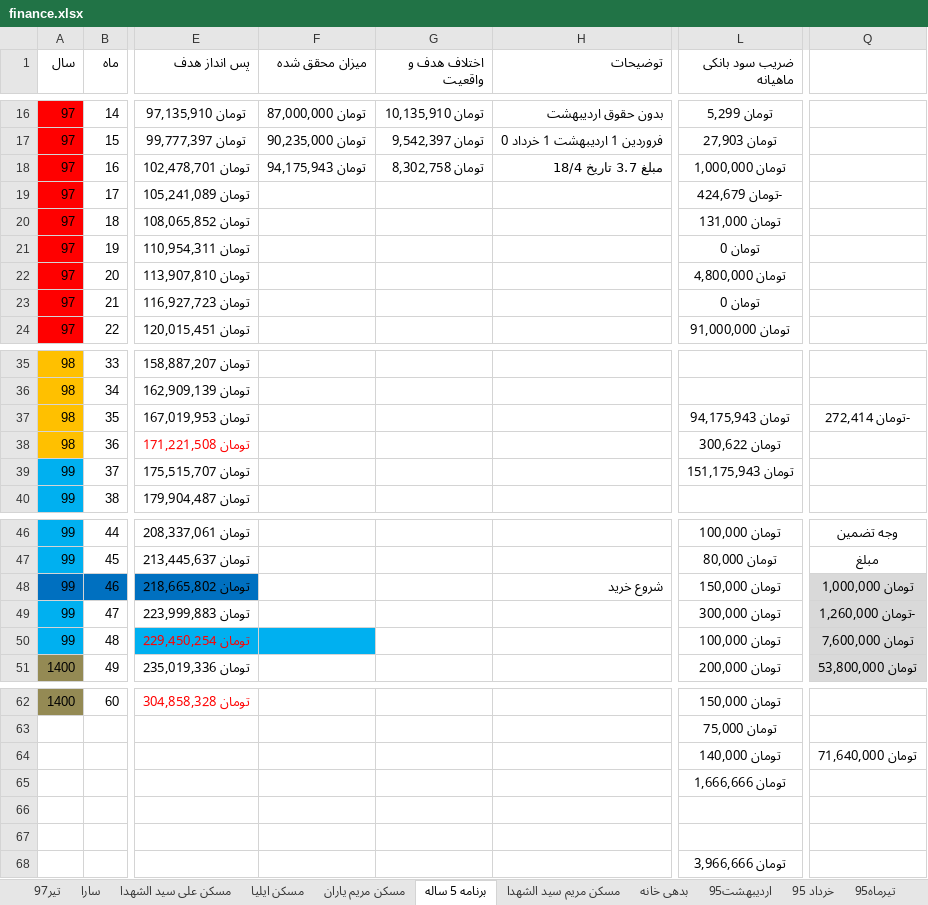
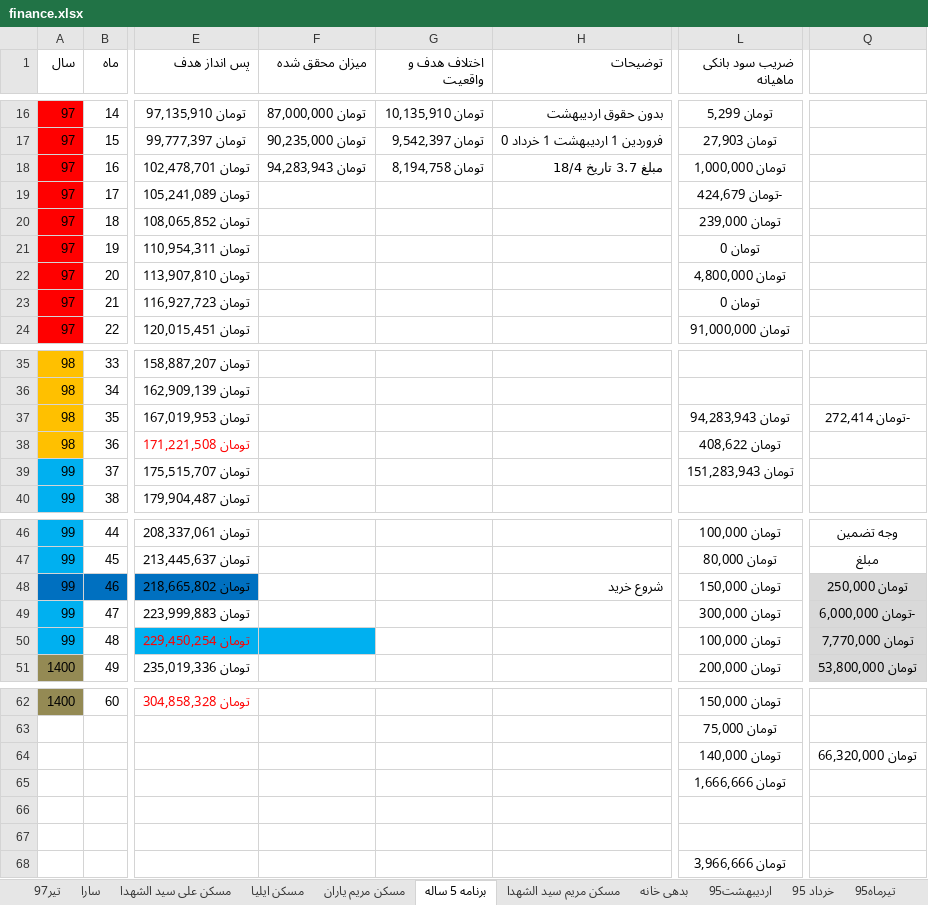
Before and after one commit to ali61n60/AudioDemo, an Excel workbook: AudioDemo/finance/finance.xlsx, sheet برنامه 5 ساله, drawn as a sheet; only a part is shown, gaps mark what is left out; values as stored, in another font and other column widths than the file's, no borders; conditional formats not drawn; the diff names each change by its address in the sheet, - before the commit and + after, or states it on an @@ line.

Commit message:
28/4/97

```diff
--- a/AudioDemo/finance/finance.xlsx (sheet برنامه 5 ساله)
+++ b/AudioDemo/finance/finance.xlsx (sheet برنامه 5 ساله)
-F18 (میزان محقق شده): تومان 94,175,943
+F18 (میزان محقق شده): تومان 94,283,943
-G18 (اختلاف هدف و واقعیت): تومان 8,302,758
+G18 (اختلاف هدف و واقعیت): تومان 8,194,758
-L20 (ضریب سود بانکی ماهیانه): تومان 131,000
+L20 (ضریب سود بانکی ماهیانه): تومان 239,000
-L37 (ضریب سود بانکی ماهیانه): تومان 94,175,943
+L37 (ضریب سود بانکی ماهیانه): تومان 94,283,943
-L38 (ضریب سود بانکی ماهیانه): تومان 300,622
+L38 (ضریب سود بانکی ماهیانه): تومان 408,622
-L39 (ضریب سود بانکی ماهیانه): تومان 151,175,943
+L39 (ضریب سود بانکی ماهیانه): تومان 151,283,943
-Q48: تومان 1,000,000
+Q48: تومان 250,000
-Q49: -تومان 1,260,000
+Q49: -تومان 6,000,000
-Q50: تومان 7,600,000
+Q50: تومان 7,770,000
-Q64: تومان 71,640,000
+Q64: تومان 66,320,000
```
